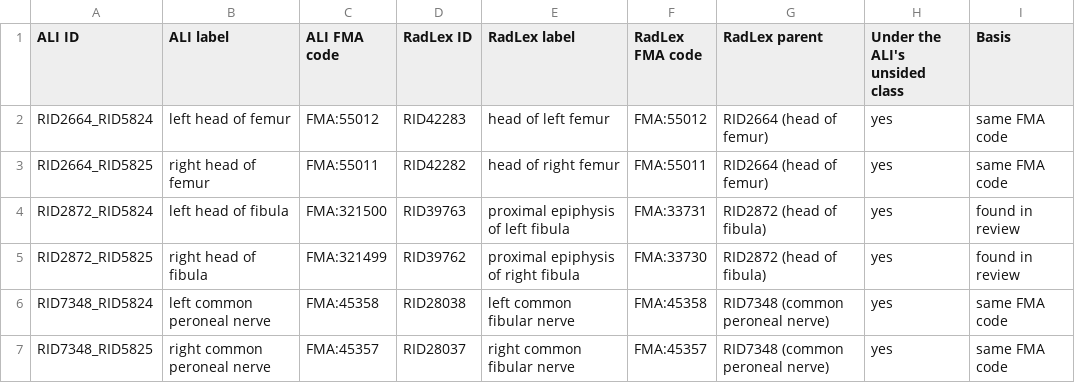
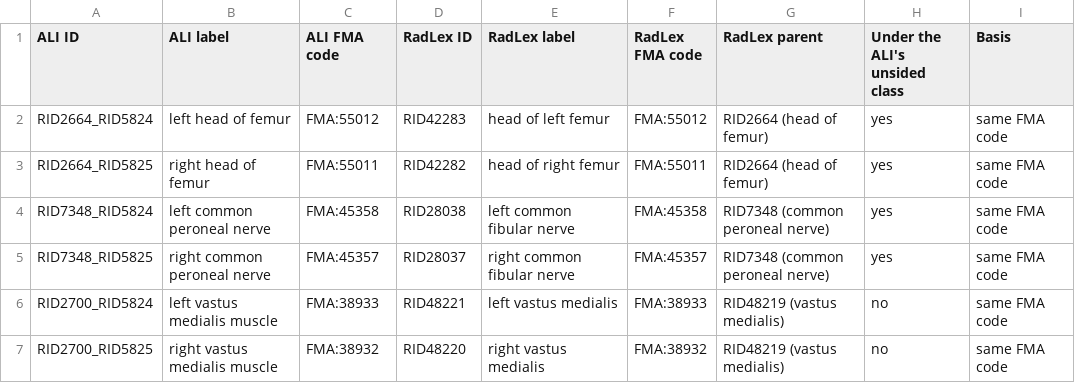
Before and after one commit to RSNA/RadLex, a TSV file: templates/anatomic-locations/already-in-radlex.tsv, drawn as a sheet; only a part is shown; the shorter side is filled out with more unchanged rows; the diff names each change by its address in the sheet, - before the commit and + after, or states it on an @@ line.

```diff
--- a/templates/anatomic-locations/already-in-radlex.tsv
+++ b/templates/anatomic-locations/already-in-radlex.tsv
-row 4: RID2872_RID5824 | left head of fibula | FMA:321500 | RID39763 | proximal epiphysis of left fibula | FMA:33731 | RID2872 (head of fibula) | yes | found in review
-row 5: RID2872_RID5825 | right head of fibula | FMA:321499 | RID39762 | proximal epiphysis of right fibula | FMA:33730 | RID2872 (head of fibula) | yes | found in review
```
Also changed, not shown: templates/anatomic-locations/new-classes.tsv, 1 other file.
